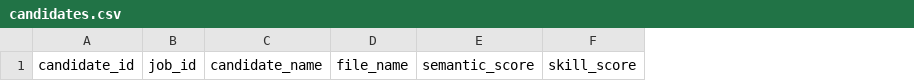
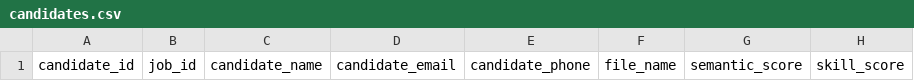
Before and after one commit to arvind-2026/SmartATS, a CSV file: storage/candidates.csv, drawn as a sheet; only a part is shown; the diff names each change by its address in the sheet, - before the commit and + after, or states it on an @@ line.

Commit message:
Add candidate contact extraction and CSV storage

```diff
--- a/storage/candidates.csv
+++ b/storage/candidates.csv
+column D, row 1: candidate_email
+column E, row 1: candidate_phone
```
Also changed, not shown: 8 other files.
